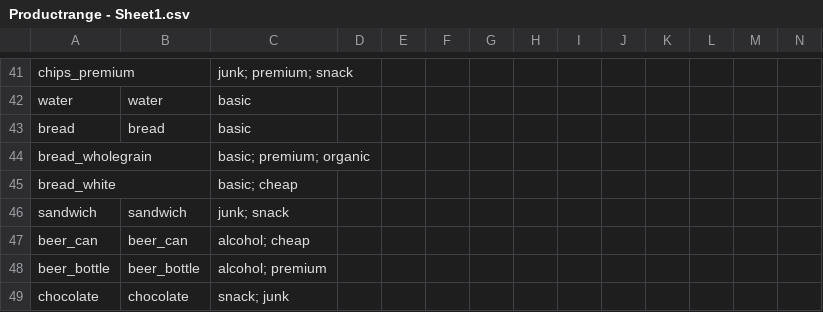
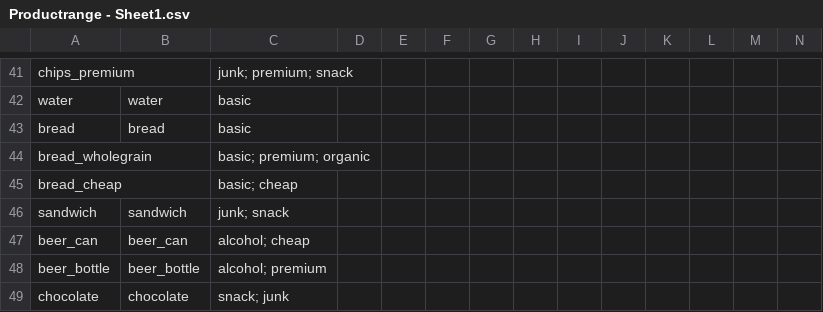
Before and after one commit to josefwho/Till, a CSV file: Assets/Resources/Spreadsheets/Productrange - Sheet1.csv, drawn as a sheet; only a part is shown, gaps mark what is left out.

Commit message:
renamed cheap bread in spreadsheet

```diff
--- a/Assets/Resources/Spreadsheets/Productrange - Sheet1.csv
+++ b/Assets/Resources/Spreadsheets/Productrange - Sheet1.csv
@@ -44,3 +44,3 @@ bread,bread,basic,,,,,,,,,,,
 bread_wholegrain,,basic; premium; organic,,,,,,,,,,,
-bread_white,,basic; cheap,,,,,,,,,,,
+bread_cheap,,basic; cheap,,,,,,,,,,,
 sandwich,sandwich,junk; snack,,,,,,,,,,,
```
